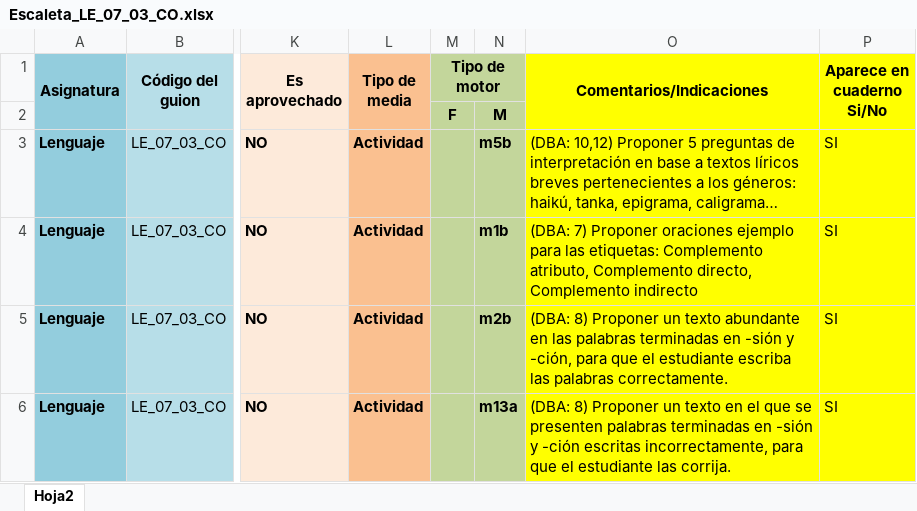
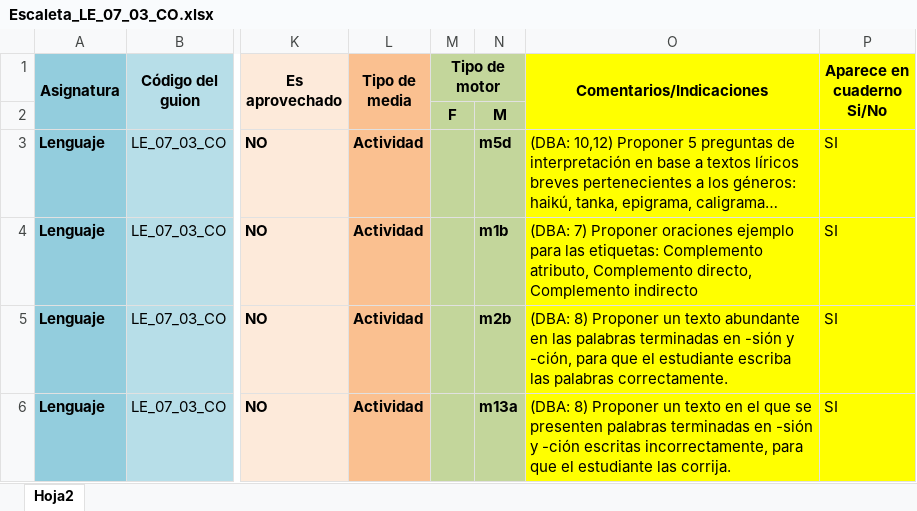
Before and after one commit to AulaPlanetaColombia/Lenguaje, an Excel workbook: fuentes/contenidos/grado07/guion03/Escaleta_LE_07_03_CO.xlsx, sheet Hoja2, drawn as a sheet; only a part is shown, gaps mark what is left out; long unchanged cells end in …; values as stored, in another font and other column widths than the file's, no borders; the diff names each change by its address in the sheet, - before the commit and + after, or states it on an @@ line.

```diff
--- a/fuentes/contenidos/grado07/guion03/Escaleta_LE_07_03_CO.xlsx (sheet Hoja2)
+++ b/fuentes/contenidos/grado07/guion03/Escaleta_LE_07_03_CO.xlsx (sheet Hoja2)
-N3: m5b
+N3: m5d
```
Also changed, not shown: fuentes/contenidos/grado10/guion01/Escaleta_LE_10_01_CO.xlsx.
